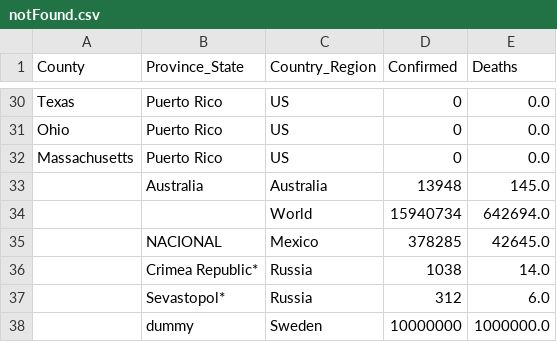
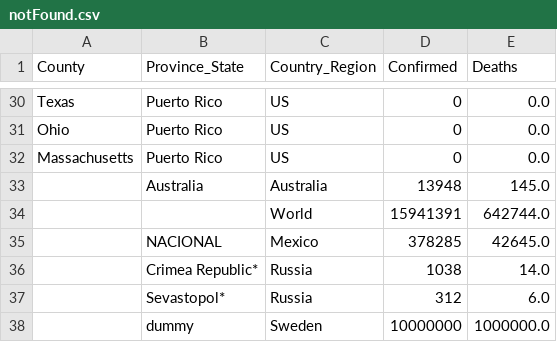
Before and after one commit to jhu-covid-devops/COVID-19, a CSV file: data/notFound.csv, drawn as a sheet; only a part is shown, gaps mark what is left out; removed rows and columns are numbered as before the commit, all else as after; the diff names each change by its address in the sheet, - before the commit and + after, or states it on an @@ line.

```diff
--- a/data/notFound.csv
+++ b/data/notFound.csv
-row 34:  |  | World | 15940734 | 642694.0
+row 34:  |  | World | 15941391 | 642744.0
```
Also changed, not shown: data/cases.csv, data/cases_country.csv, 1 other file.
